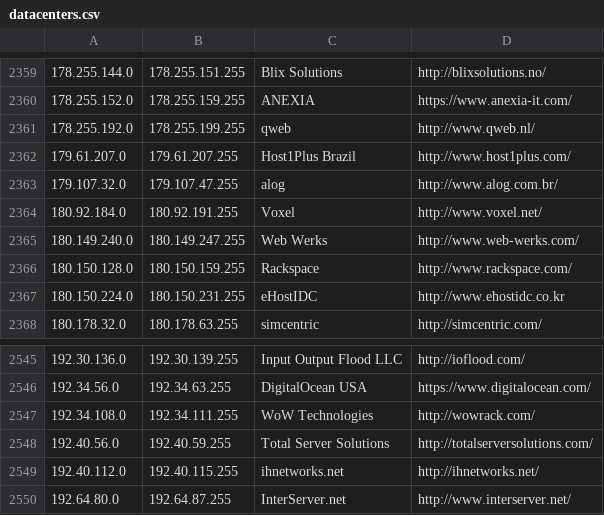
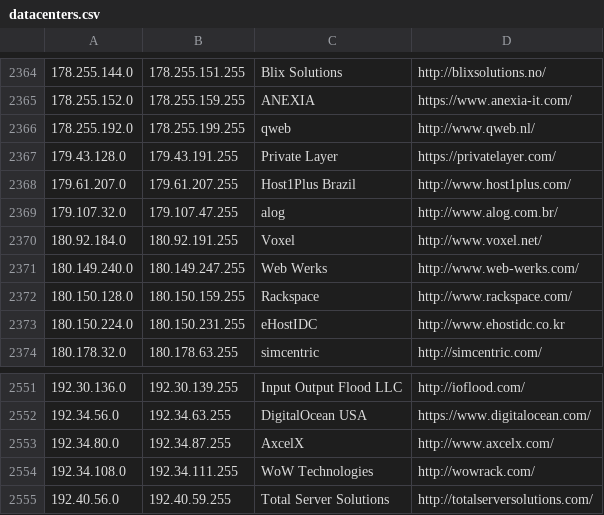
Before and after one commit to ekmixon/ipcat, a CSV file: datacenters.csv, drawn as a sheet; only a part is shown, gaps mark what is left out; the shorter side is filled out with more unchanged rows; the diff covers the shown part only.

```diff
--- a/datacenters.csv
+++ b/datacenters.csv
@@ -2361,2 +2366,3 @@
 178.255.192.0,178.255.199.255,qweb,http://www.qweb.nl/
+179.43.128.0,179.43.191.255,Private Layer,https://privatelayer.com/
 179.61.207.0,179.61.207.255,Host1Plus Brazil,http://www.host1plus.com/
@@ -2546,2 +2552,3 @@
 192.34.56.0,192.34.63.255,DigitalOcean USA,https://www.digitalocean.com/
+192.34.80.0,192.34.87.255,AxcelX,http://www.axcelx.com/
 192.34.108.0,192.34.111.255,WoW Technologies,http://wowrack.com/
```
Also changed, not shown: 5 added rows elsewhere in this file.
